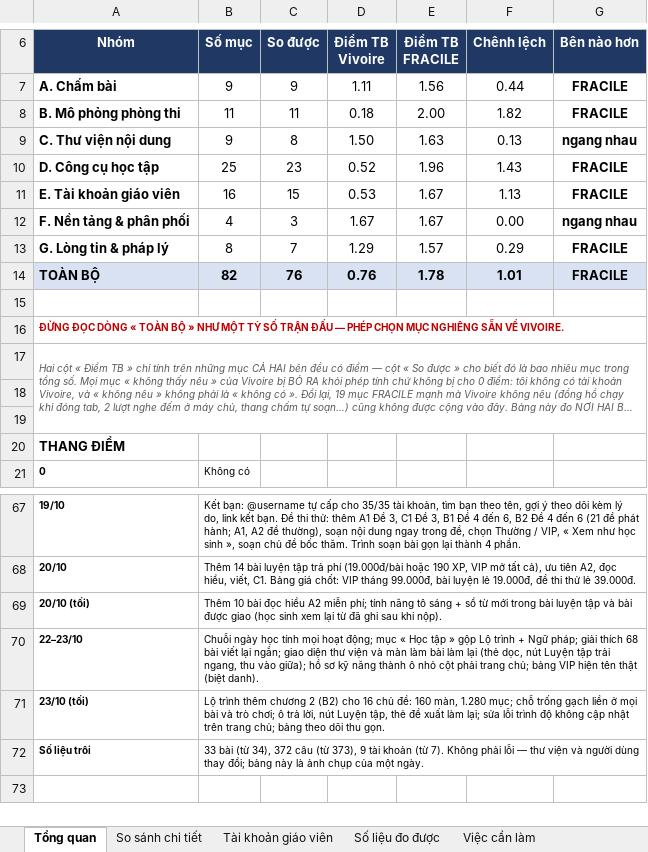
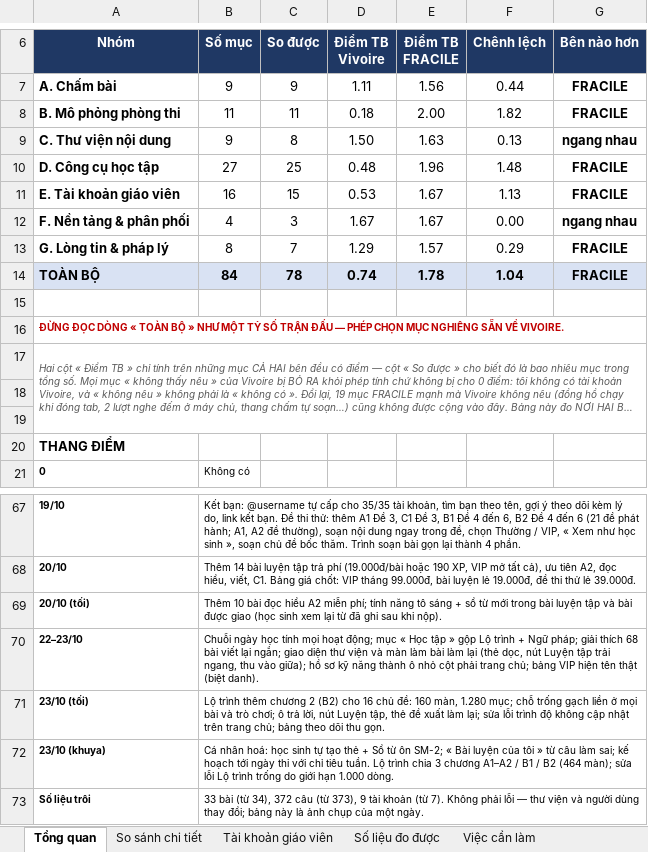
Before and after one commit to dhunff/ma-classe-de-francais, an Excel workbook: docs/so-sanh-vivoire-fracile.xlsx, sheet Tổng quan, drawn as a sheet; only a part is shown, gaps mark what is left out; long unchanged cells end in …; values as stored, in another font and other column widths than the file's, no borders; the diff names each change by its address in the sheet, - before the commit and + after, or states it on an @@ line.

```diff
--- a/docs/so-sanh-vivoire-fracile.xlsx (sheet Tổng quan)
+++ b/docs/so-sanh-vivoire-fracile.xlsx (sheet Tổng quan)
-B10 (Số mục): 25
+B10 (Số mục): 27
-C10 (So được): 23
+C10 (So được): 25
-D10 (Điểm TB Vivoire): 0.52
+D10 (Điểm TB Vivoire): 0.48
-F10 (Chênh lệch): 1.43
+F10 (Chênh lệch): 1.48
-B14 (Số mục): 82
+B14 (Số mục): 84
-C14 (So được): 76
+C14 (So được): 78
-D14 (Điểm TB Vivoire): 0.76
+D14 (Điểm TB Vivoire): 0.74
-F14 (Chênh lệch): 1.01
+F14 (Chênh lệch): 1.04
+row 72: 23/10 (khuya) | Cá nhân hoá: học sinh tự tạo thẻ + Sổ từ ôn SM-2; « Bài luyện của tôi » từ câu làm sai; kế hoạch tới ngày thi với chỉ tiêu tuần. Lộ trình chia 3 chương A1–A2 / B1 / B2 (464 màn); sửa lỗi Lộ trình trống do giới hạn 1.000 dòng.
```
Also changed, not shown: sheet So sánh chi tiết, formulas that keep their value.
